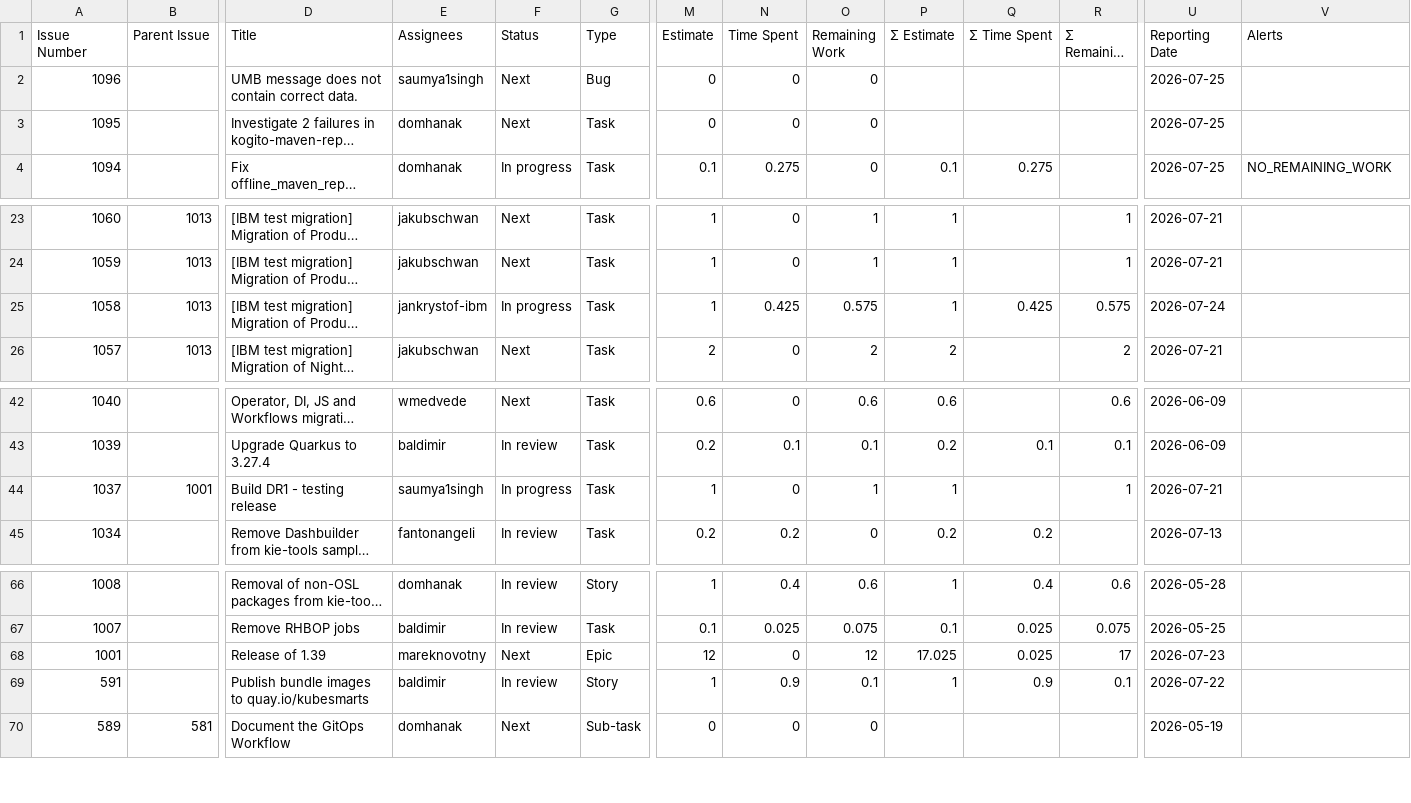
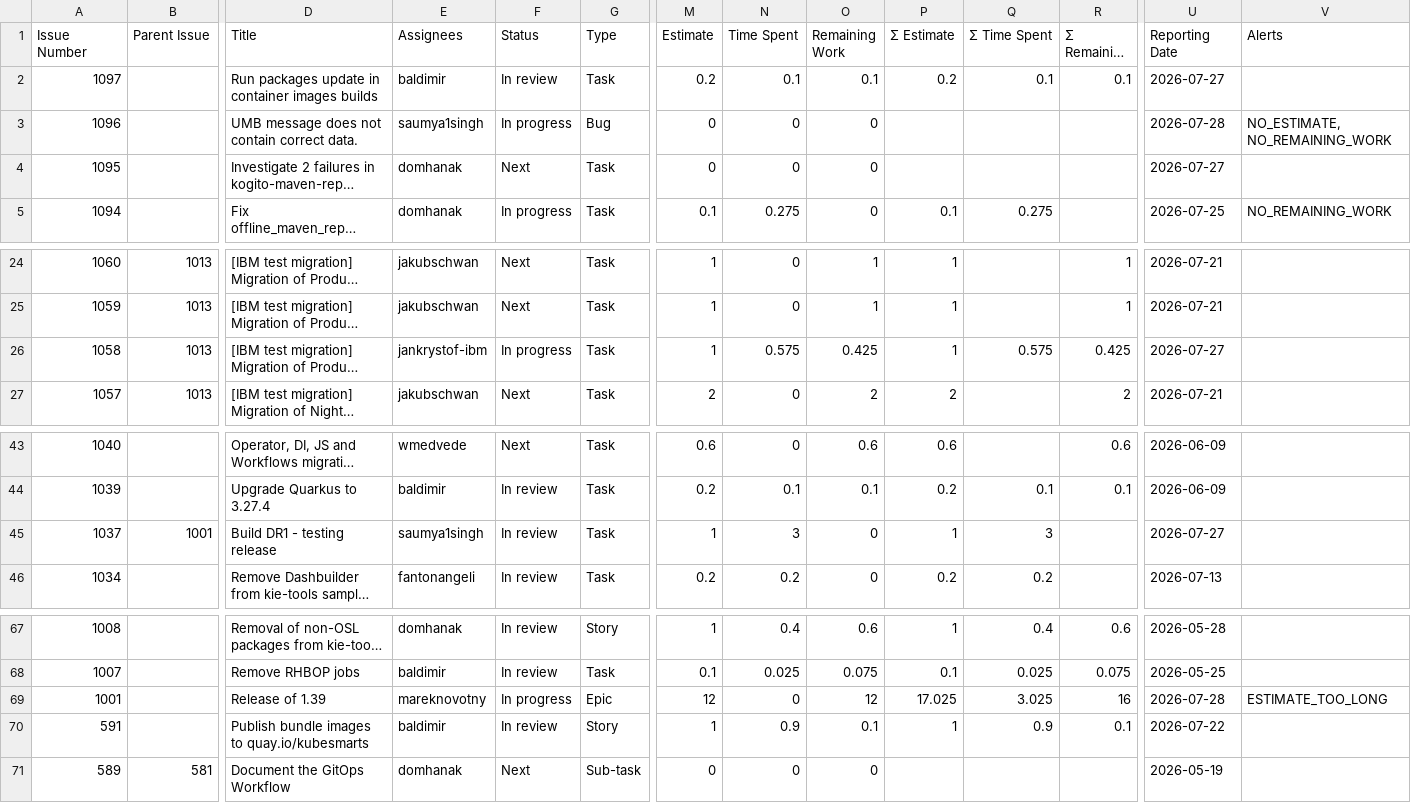
Before and after one commit to kubesmarts/pm-automations, a CSV file: exports/srvlogic-active-items.csv, drawn as a sheet; only a part is shown, gaps mark what is left out; long unchanged cells end in …; addresses are those after the commit; rows hold the shown columns only; the diff names each change by its address in the sheet, - before the commit and + after, or states it on an @@ line.

```diff
--- a/exports/srvlogic-active-items.csv
+++ b/exports/srvlogic-active-items.csv
+row 2: 1097 |  | Run packages update in container images builds | baldimir | In review | Task | 0.2 | 0.1 | 0.1 | 0.2 | 0.1 | 0.1 | 2026-07-27
-F3 (Status): Next
+F3 (Status): In progress
-U3 (Reporting Date): 2026-07-25
+U3 (Reporting Date): 2026-07-28
-V3 (Alerts): (empty)
+V3 (Alerts): NO_ESTIMATE, NO_REMAINING_WORK
-U4 (Reporting Date): 2026-07-25
+U4 (Reporting Date): 2026-07-27
-N26 (Time Spent): 0.425
+N26 (Time Spent): 0.575
-O26 (Remaining Work): 0.575
+O26 (Remaining Work): 0.425
-Q26 (Σ Time Spent): 0.425
+Q26 (Σ Time Spent): 0.575
-R26 (Σ Remaining Work): 0.575
+R26 (Σ Remaining Work): 0.425
-U26 (Reporting Date): 2026-07-24
+U26 (Reporting Date): 2026-07-27
-F45 (Status): In progress
+F45 (Status): In review
-N45 (Time Spent): 0
+N45 (Time Spent): 3
-O45 (Remaining Work): 1
+O45 (Remaining Work): 0
-Q45 (Σ Time Spent): (empty)
+Q45 (Σ Time Spent): 3
-R45 (Σ Remaining Work): 1
+R45 (Σ Remaining Work): (empty)
-U45 (Reporting Date): 2026-07-21
+U45 (Reporting Date): 2026-07-27
-F69 (Status): Next
+F69 (Status): In progress
-Q69 (Σ Time Spent): 0.025
+Q69 (Σ Time Spent): 3.025
-R69 (Σ Remaining Work): 17
+R69 (Σ Remaining Work): 16
-U69 (Reporting Date): 2026-07-23
+U69 (Reporting Date): 2026-07-28
-V69 (Alerts): (empty)
+V69 (Alerts): ESTIMATE_TOO_LONG
```
